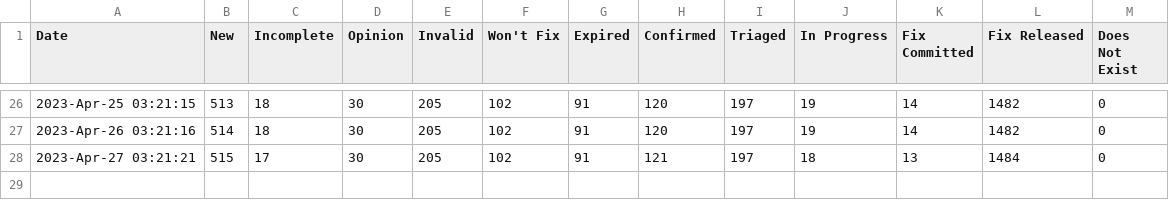
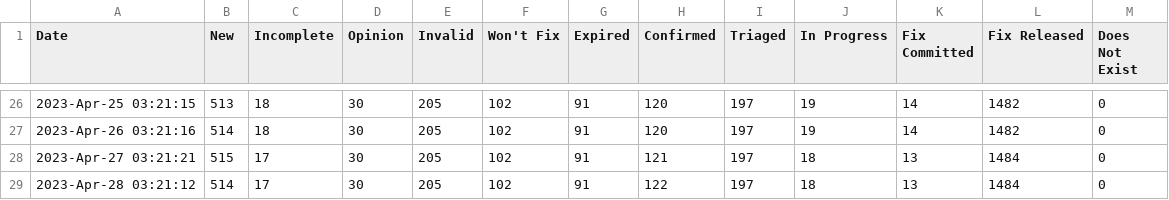
Before and after one commit to mr-cal/starcraft-stats, a CSV file: data/snapcraft-launchpad.csv, drawn as a sheet; only a part is shown, gaps mark what is left out; the diff names each change by its address in the sheet, - before the commit and + after, or states it on an @@ line.

```diff
--- a/data/snapcraft-launchpad.csv
+++ b/data/snapcraft-launchpad.csv
+row 29: 2023-Apr-28 03:21:12 | 514 | 17 | 30 | 205 | 102 | 91 | 122 | 197 | 18 | 13 | 1484 | 0
```
